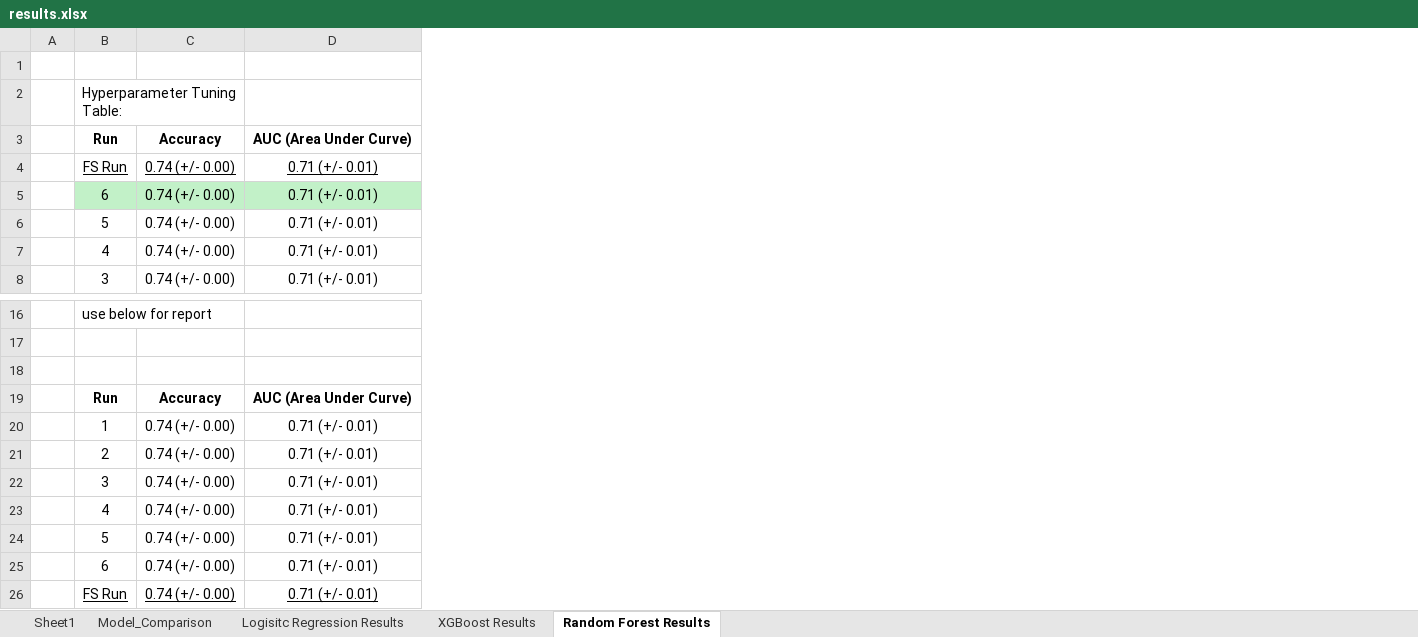
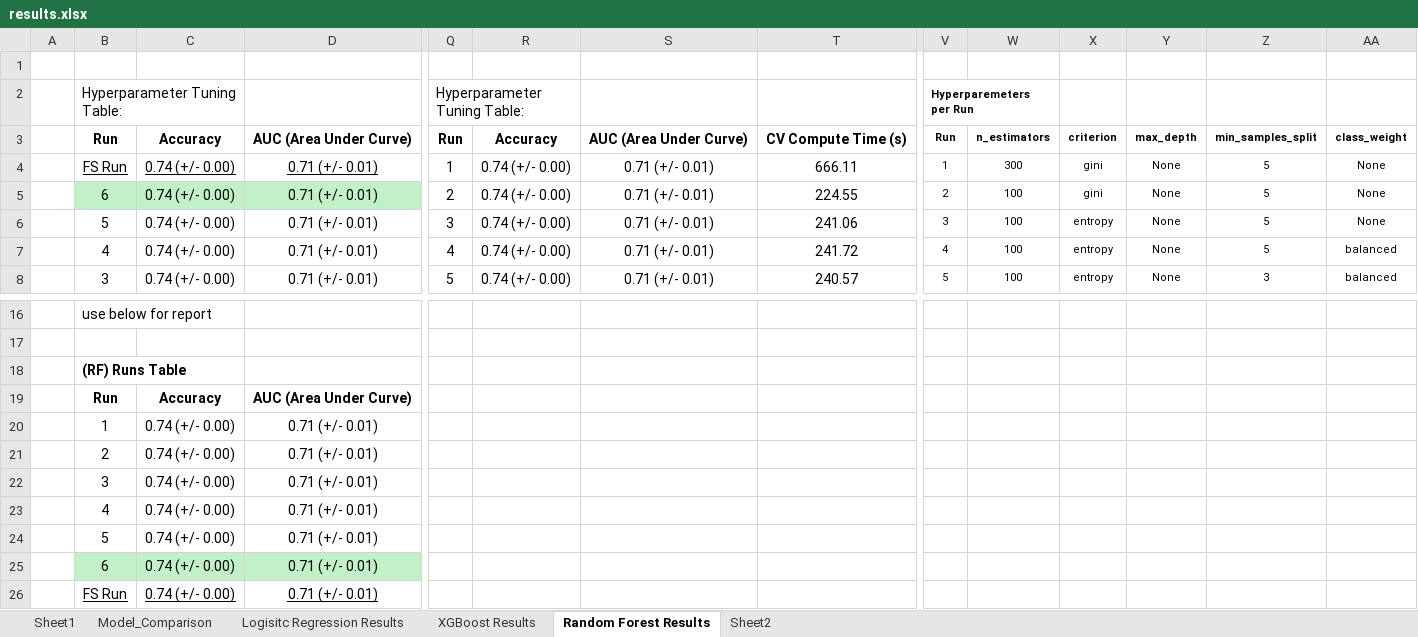
Before and after one commit to nfrank6-depaul/credit-decisioning, an Excel workbook: reports/results.xlsx, sheet Random Forest Results, drawn as a sheet; only a part is shown, gaps mark what is left out; values as stored, in another font and other column widths than the file's, no borders; charts and pictures not drawn; the diff covers the shown part only; the diff names each change by its address in the sheet, - before the commit and + after, or states it on an @@ line.

```diff
--- a/reports/results.xlsx (sheet Random Forest Results)
+++ b/reports/results.xlsx (sheet Random Forest Results)
+sheet tab: Sheet2
+column Q, rows 2-8: Hyperparameter Tuning Table: | Run | 1 | 2 | 3 | 4 | 5
+column R, rows 3-8: Accuracy | 0.74 (+/- 0.00) | 0.74 (+/- 0.00) | 0.74 (+/- 0.00) | 0.74 (+/- 0.00) | 0.74 (+/- 0.00)
+column S, rows 3-8: AUC (Area Under Curve) | 0.71 (+/- 0.01) | 0.71 (+/- 0.01) | 0.71 (+/- 0.01) | 0.71 (+/- 0.01) | 0.71 (+/- 0.01)
+column T, rows 3-8: CV Compute Time (s) | 666.11 | 224.55 | 241.06 | 241.72 | 240.57
+column V, rows 2-8: Hyperparemeters per Run | Run | 1 | 2 | 3 | 4 | 5
+column W, rows 3-8: n_estimators | 300 | 100 | 100 | 100 | 100
+column X, rows 3-8: criterion | gini | gini | entropy | entropy | entropy
+column Y, rows 3-8: max_depth | None | None | None | None | None
+column Z, rows 3-8: min_samples_split | 5 | 5 | 5 | 5 | 3
+column AA, rows 3-8: class_weight | None | None | None | balanced | balanced
-B18: (empty)
+B18: (RF) Runs Table
+B18:C18 merged
-B25:D25 fill: none
+B25:D25 fill: #C2F1C8
```
Also changed, not shown: 2 added columns and cell formats elsewhere in this sheet, sheet XGBoost Results, sheet Logisitc Regression Results, 1 other file.
